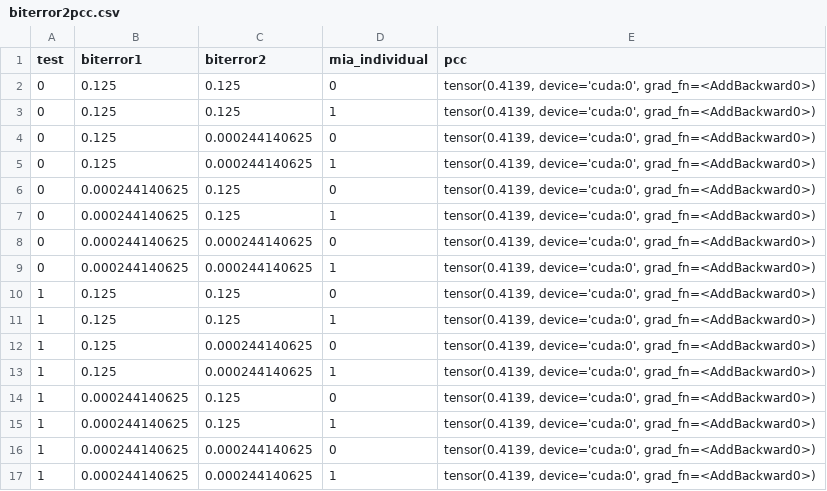
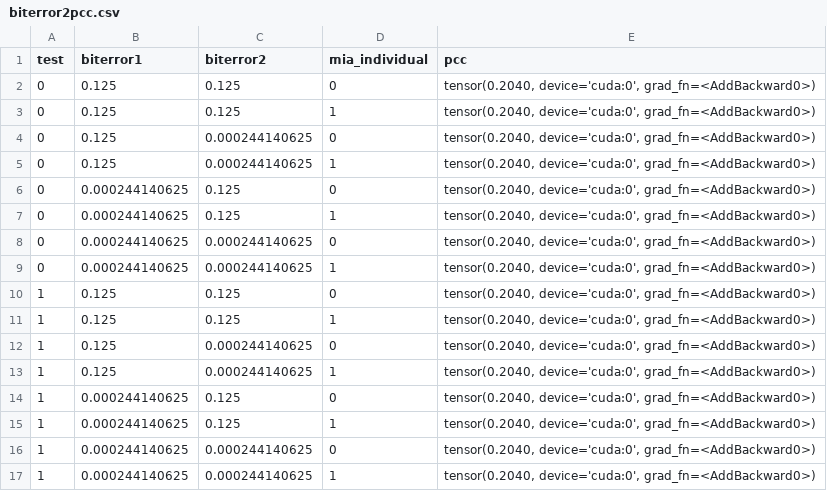
Before and after one commit to katekemu/Layerwise_MIDAS, a CSV file: results/biterror2pcc.csv, drawn as a sheet.

```diff
--- a/results/biterror2pcc.csv
+++ b/results/biterror2pcc.csv
@@ -1,17 +1,17 @@
 test,biterror1,biterror2,mia_individual,pcc
-0,0.125,0.125,0,"tensor(0.4139, device='cuda:0', grad_fn=<AddBackward0>)"
-0,0.125,0.125,1,"tensor(0.4139, device='cuda:0', grad_fn=<AddBackward0>)"
-0,0.125,0.000244140625,0,"tensor(0.4139, device='cuda:0', grad_fn=<AddBackward0>)"
-0,0.125,0.000244140625,1,"tensor(0.4139, device='cuda:0', grad_fn=<AddBackward0>)"
-0,0.000244140625,0.125,0,"tensor(0.4139, device='cuda:0', grad_fn=<AddBackward0>)"
-0,0.000244140625,0.125,1,"tensor(0.4139, device='cuda:0', grad_fn=<AddBackward0>)"
-0,0.000244140625,0.000244140625,0,"tensor(0.4139, device='cuda:0', grad_fn=<AddBackward0>)"
-0,0.000244140625,0.000244140625,1,"tensor(0.4139, device='cuda:0', grad_fn=<AddBackward0>)"
-1,0.125,0.125,0,"tensor(0.4139, device='cuda:0', grad_fn=<AddBackward0>)"
-1,0.125,0.125,1,"tensor(0.4139, device='cuda:0', grad_fn=<AddBackward0>)"
-1,0.125,0.000244140625,0,"tensor(0.4139, device='cuda:0', grad_fn=<AddBackward0>)"
-1,0.125,0.000244140625,1,"tensor(0.4139, device='cuda:0', grad_fn=<AddBackward0>)"
-1,0.000244140625,0.125,0,"tensor(0.4139, device='cuda:0', grad_fn=<AddBackward0>)"
-1,0.000244140625,0.125,1,"tensor(0.4139, device='cuda:0', grad_fn=<AddBackward0>)"
-1,0.000244140625,0.000244140625,0,"tensor(0.4139, device='cuda:0', grad_fn=<AddBackward0>)"
-1,0.000244140625,0.000244140625,1,"tensor(0.4139, device='cuda:0', grad_fn=<AddBackward0>)"
+0,0.125,0.125,0,"tensor(0.2040, device='cuda:0', grad_fn=<AddBackward0>)"
+0,0.125,0.125,1,"tensor(0.2040, device='cuda:0', grad_fn=<AddBackward0>)"
+0,0.125,0.000244140625,0,"tensor(0.2040, device='cuda:0', grad_fn=<AddBackward0>)"
+0,0.125,0.000244140625,1,"tensor(0.2040, device='cuda:0', grad_fn=<AddBackward0>)"
+0,0.000244140625,0.125,0,"tensor(0.2040, device='cuda:0', grad_fn=<AddBackward0>)"
+0,0.000244140625,0.125,1,"tensor(0.2040, device='cuda:0', grad_fn=<AddBackward0>)"
+0,0.000244140625,0.000244140625,0,"tensor(0.2040, device='cuda:0', grad_fn=<AddBackward0>)"
+0,0.000244140625,0.000244140625,1,"tensor(0.2040, device='cuda:0', grad_fn=<AddBackward0>)"
+1,0.125,0.125,0,"tensor(0.2040, device='cuda:0', grad_fn=<AddBackward0>)"
+1,0.125,0.125,1,"tensor(0.2040, device='cuda:0', grad_fn=<AddBackward0>)"
+1,0.125,0.000244140625,0,"tensor(0.2040, device='cuda:0', grad_fn=<AddBackward0>)"
+1,0.125,0.000244140625,1,"tensor(0.2040, device='cuda:0', grad_fn=<AddBackward0>)"
+1,0.000244140625,0.125,0,"tensor(0.2040, device='cuda:0', grad_fn=<AddBackward0>)"
+1,0.000244140625,0.125,1,"tensor(0.2040, device='cuda:0', grad_fn=<AddBackward0>)"
+1,0.000244140625,0.000244140625,0,"tensor(0.2040, device='cuda:0', grad_fn=<AddBackward0>)"
+1,0.000244140625,0.000244140625,1,"tensor(0.2040, device='cuda:0', grad_fn=<AddBackward0>)"
```
Also changed, not shown: results/biterror2acc.csv, 8 other files.
